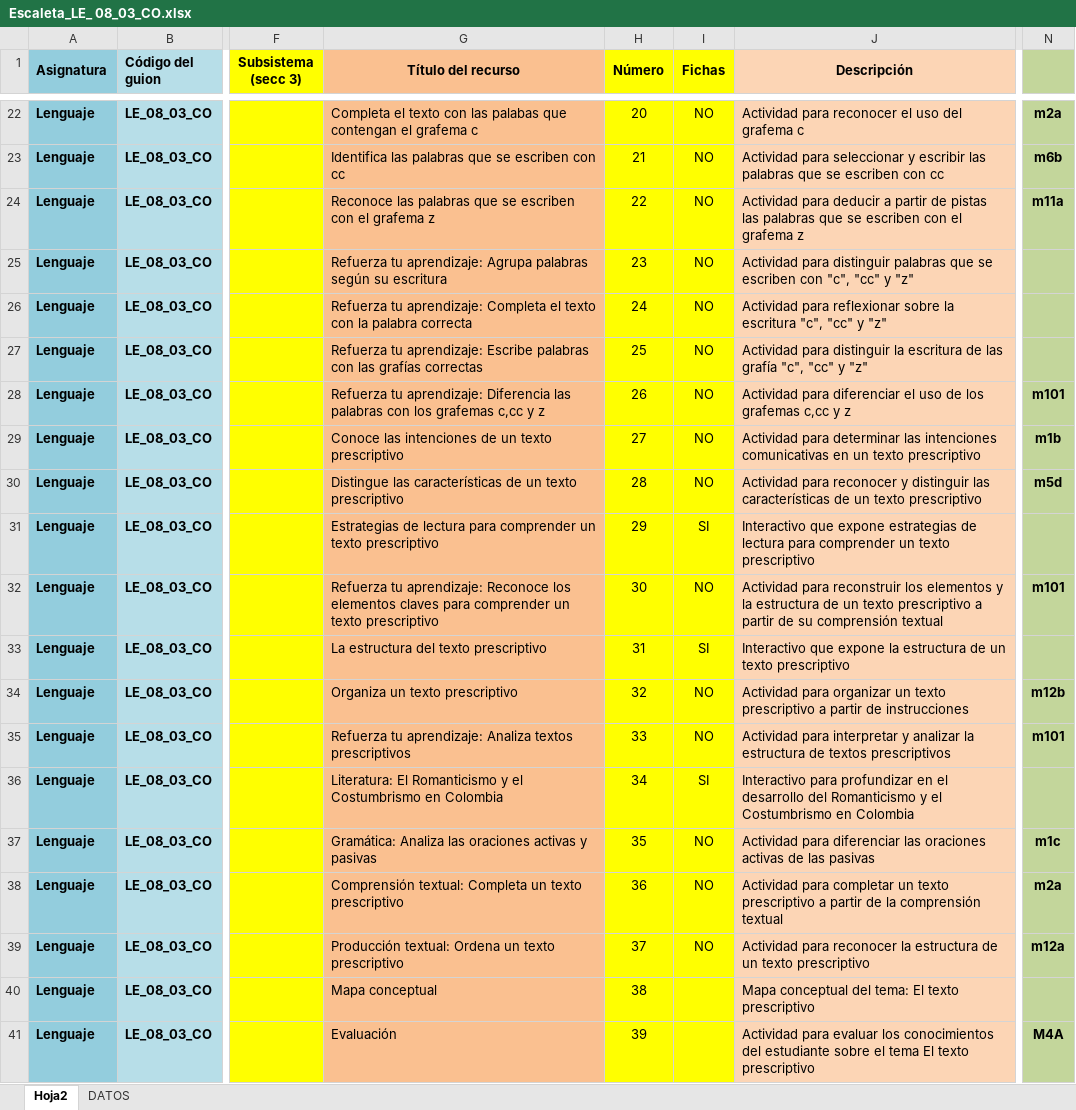
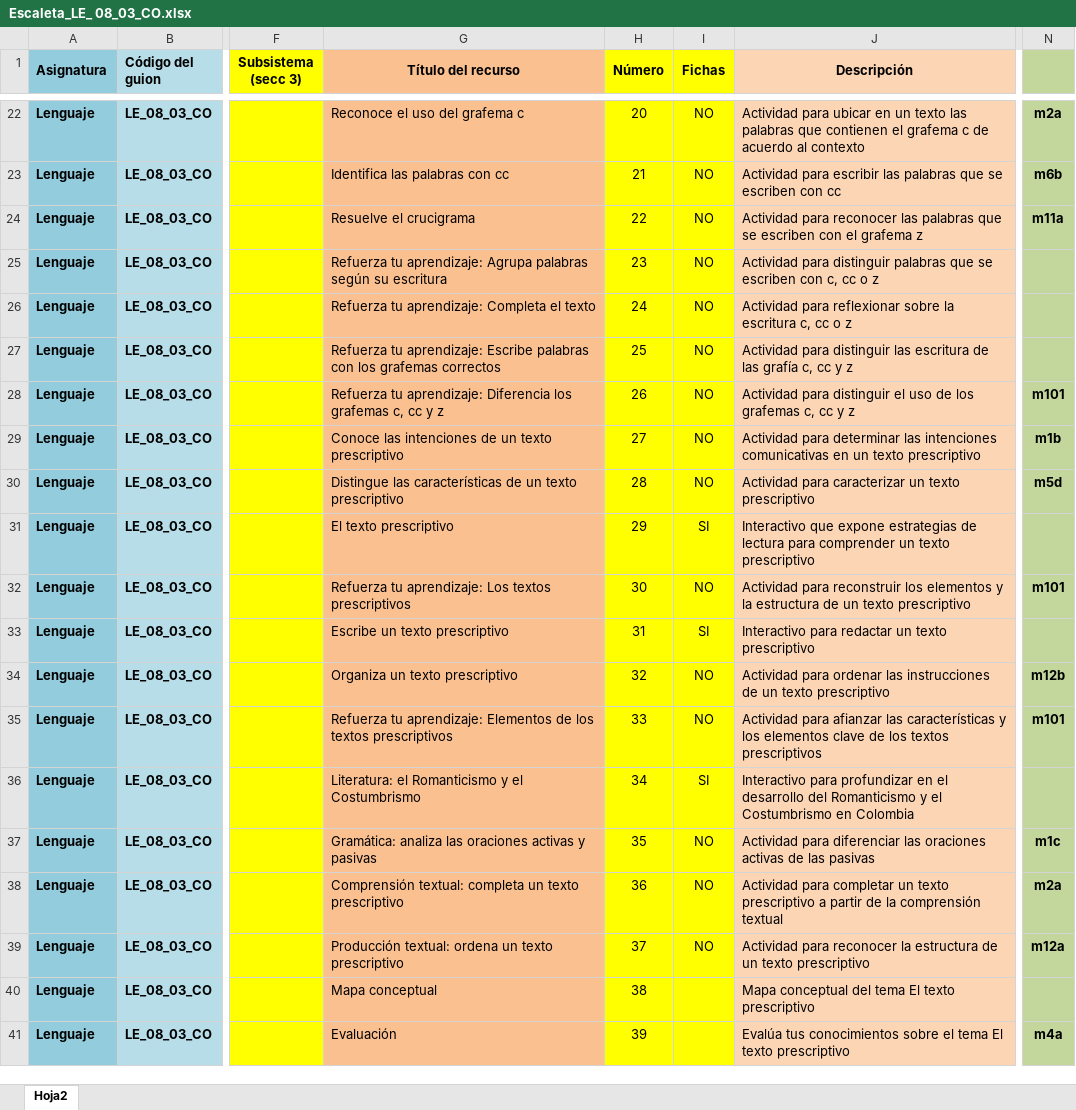
Before and after one commit to AulaPlanetaColombia/Lenguaje, an Excel workbook: fuentes/contenidos/grado08/guion03/Escaleta_LE_ 08_03_CO.xlsx, sheet Hoja2, drawn as a sheet; only a part is shown, gaps mark what is left out; values as stored, in another font and other column widths than the file's, no borders; the diff covers the shown part only; the diff names each change by its address in the sheet, - before the commit and + after, or states it on an @@ line.

```diff
--- a/fuentes/contenidos/grado08/guion03/Escaleta_LE_ 08_03_CO.xlsx (sheet Hoja2)
+++ b/fuentes/contenidos/grado08/guion03/Escaleta_LE_ 08_03_CO.xlsx (sheet Hoja2)
@@ sheet tab hidden: DATOS @@
-G22 (Título del recurso): Completa el texto con las palabas que contengan el grafema c
+G22 (Título del recurso): Reconoce el uso del grafema c
-J22 (Descripción): Actividad para reconocer el uso del grafema c
+J22 (Descripción): Actividad para ubicar en un texto las palabras que contienen el grafema c de acuerdo al contexto
-G23 (Título del recurso): Identifica las palabras que se escriben con cc
+G23 (Título del recurso): Identifica las palabras con cc
-J23 (Descripción): Actividad para seleccionar y escribir las…
+J23 (Descripción): Actividad para escribir las…
-G24 (Título del recurso): Reconoce las palabras que se escriben con el grafema z
+G24 (Título del recurso): Resuelve el crucigrama
-J24 (Descripción): Actividad para deducir a partir de pistas las palabras…
+J24 (Descripción): Actividad para reconocer las palabras…
-J25 (Descripción): …escriben con "c", "cc" y "z"
+J25 (Descripción): …escriben con c, cc o z
-G26 (Título del recurso): …el texto con la palabra correcta
+G26 (Título del recurso): …el texto
-J26 (Descripción): …la escritura "c", "cc" y "z"
+J26 (Descripción): …la escritura c, cc o z
-G27 (Título del recurso): …palabras con las grafías correctas
+G27 (Título del recurso): …palabras con los grafemas correctos
-J27 (Descripción): …para distinguir la escritura de las grafía "c", "cc" y "z"
+J27 (Descripción): …para distinguir las escritura de las grafía c, cc y z
-G28 (Título del recurso): …aprendizaje: Diferencia las palabras con los grafemas c,cc y z
+G28 (Título del recurso): …aprendizaje: Diferencia los grafemas c, cc y z
-J28 (Descripción): Actividad para diferenciar el uso de los grafemas c,cc y z
+J28 (Descripción): Actividad para distinguir el uso de los grafemas c, cc y z
-J30 (Descripción): Actividad para reconocer y distinguir las características de un texto…
+J30 (Descripción): Actividad para caracterizar un texto…
-G31 (Título del recurso): Estrategias de lectura para comprender un texto prescriptivo
+G31 (Título del recurso): El texto prescriptivo
-G32 (Título del recurso): …tu aprendizaje: Reconoce los elementos claves para comprender un texto prescriptivo
+G32 (Título del recurso): …tu aprendizaje: Los textos prescriptivos
-J32 (Descripción): …texto prescriptivo a partir de su comprensión textual
+J32 (Descripción): …texto prescriptivo
-G33 (Título del recurso): La estructura del texto prescriptivo
+G33 (Título del recurso): Escribe un texto prescriptivo
-J33 (Descripción): Interactivo que expone la estructura de un texto…
+J33 (Descripción): Interactivo para redactar un texto…
-J34 (Descripción): Actividad para organizar un texto prescriptivo a partir de instrucciones
+J34 (Descripción): Actividad para ordenar las instrucciones de un texto prescriptivo
-G35 (Título del recurso): …tu aprendizaje: Analiza textos prescriptivos
+G35 (Título del recurso): …tu aprendizaje: Elementos de los textos prescriptivos
-J35 (Descripción): Actividad para interpretar y analizar la estructura de textos prescriptivos
+J35 (Descripción): Actividad para afianzar las características y los elementos clave de los textos prescriptivos
-G36 (Título del recurso): Literatura: El Romanticismo y el Costumbrismo en Colombia
+G36 (Título del recurso): Literatura: el Romanticismo y el Costumbrismo
-G37 (Título del recurso): Gramática: Analiza las oraciones…
+G37 (Título del recurso): Gramática: analiza las oraciones…
-G38 (Título del recurso): Comprensión textual: Completa un texto…
+G38 (Título del recurso): Comprensión textual: completa un texto…
-G39 (Título del recurso): Producción textual: Ordena un texto…
+G39 (Título del recurso): Producción textual: ordena un texto…
-J40 (Descripción): …conceptual del tema: El texto…
+J40 (Descripción): …conceptual del tema El texto…
-J41 (Descripción): Actividad para evaluar los conocimientos del estudiante sobre el…
+J41 (Descripción): Evalúa tus conocimientos sobre el…
-N41: M4A
+N41: m4a
```
Also changed, not shown: 38 edited cells elsewhere in this sheet.
